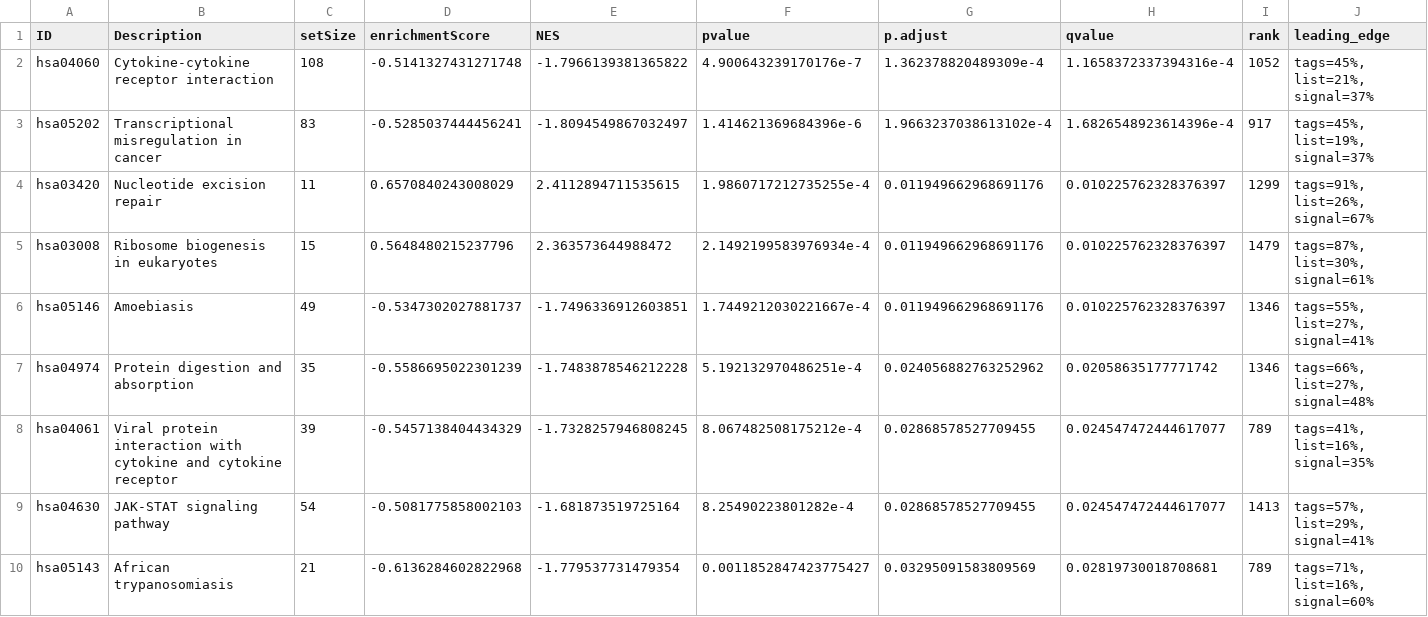
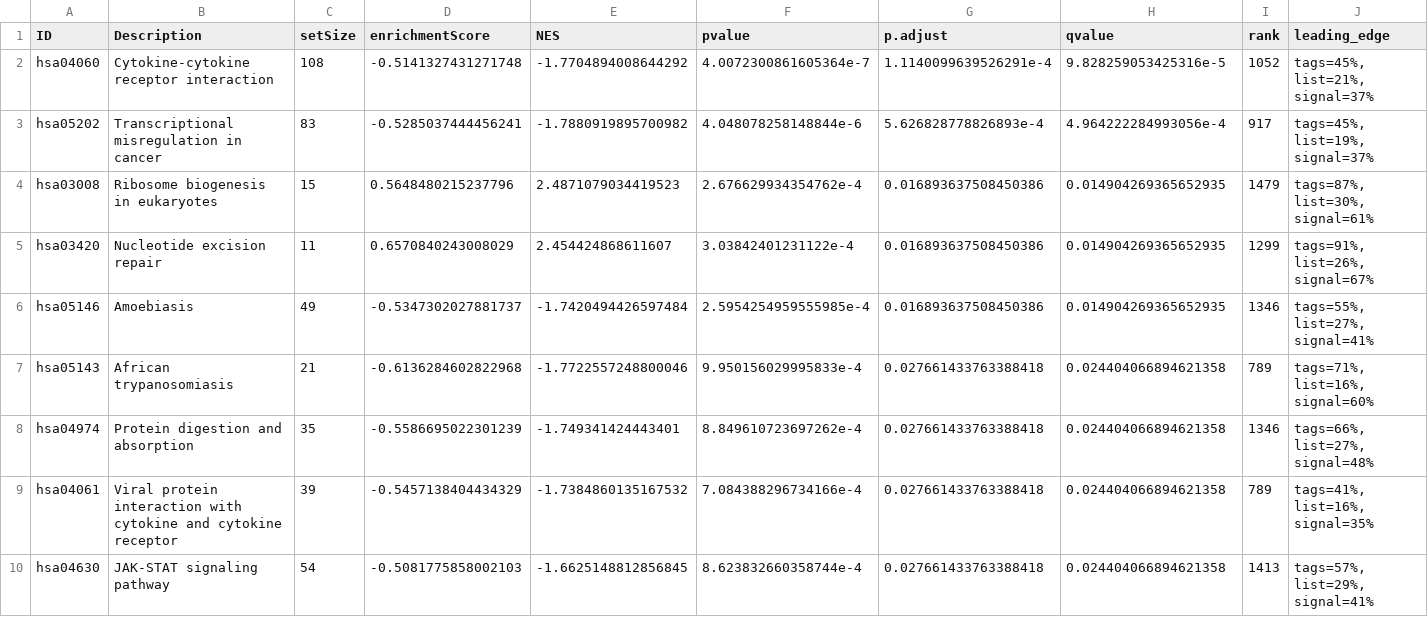
Before and after one commit to GrahamHamilton/FunctionalAnalysisTeaching, a TSV file: ClusterProfiler/gsea_pathway.tsv, drawn as a sheet; only a part is shown; removed rows and columns are numbered as before the commit, all else as after; rows hold the shown columns only; the diff covers the shown part only; the diff names each change by its address in the sheet, - before the commit and + after, or states it on an @@ line.

```diff
--- a/ClusterProfiler/gsea_pathway.tsv
+++ b/ClusterProfiler/gsea_pathway.tsv
-E2 (NES): -1.7966139381365822
+E2 (NES): -1.7704894008644292
-F2 (pvalue): 4.900643239170176e-7
+F2 (pvalue): 4.0072300861605364e-7
-G2 (p.adjust): 1.362378820489309e-4
+G2 (p.adjust): 1.1140099639526291e-4
-H2 (qvalue): 1.1658372337394316e-4
+H2 (qvalue): 9.828259053425316e-5
-E3 (NES): -1.8094549867032497
+E3 (NES): -1.7880919895700982
-F3 (pvalue): 1.414621369684396e-6
+F3 (pvalue): 4.048078258148844e-6
-G3 (p.adjust): 1.9663237038613102e-4
+G3 (p.adjust): 5.626828778826893e-4
-H3 (qvalue): 1.6826548923614396e-4
+H3 (qvalue): 4.964222284993056e-4
-row 4: hsa03420 | Nucleotide excision repair | 11 | 0.6570840243008029 | 2.4112894711535615 | 1.9860717212735255e-4 | 0.011949662968691176 | 0.010225762328376397 | 1299 | tags=91%, list=26%, signal=67%
-E4 (NES): 2.363573644988472
+E4 (NES): 2.4871079034419523
-F4 (pvalue): 2.1492199583976934e-4
+F4 (pvalue): 2.676629934354762e-4
-G4 (p.adjust): 0.011949662968691176
+G4 (p.adjust): 0.016893637508450386
-H4 (qvalue): 0.010225762328376397
+H4 (qvalue): 0.014904269365652935
+row 5: hsa03420 | Nucleotide excision repair | 11 | 0.6570840243008029 | 2.454424868611607 | 3.03842401231122e-4 | 0.016893637508450386 | 0.014904269365652935 | 1299 | tags=91%, list=26%, signal=67%
-E6 (NES): -1.7496336912603851
+E6 (NES): -1.7420494426597484
-F6 (pvalue): 1.7449212030221667e-4
+F6 (pvalue): 2.5954254959555985e-4
-G6 (p.adjust): 0.011949662968691176
+G6 (p.adjust): 0.016893637508450386
-H6 (qvalue): 0.010225762328376397
+H6 (qvalue): 0.014904269365652935
+row 7: hsa05143 | African trypanosomiasis | 21 | -0.6136284602822968 | -1.7722557248800046 | 9.950156029995833e-4 | 0.027661433763388418 | 0.024404066894621358 | 789 | tags=71%, list=16%, signal=60%
-E8 (NES): -1.7483878546212228
+E8 (NES): -1.749341424443401
-F8 (pvalue): 5.192132970486251e-4
+F8 (pvalue): 8.849610723697262e-4
-G8 (p.adjust): 0.024056882763252962
+G8 (p.adjust): 0.027661433763388418
-H8 (qvalue): 0.02058635177771742
+H8 (qvalue): 0.024404066894621358
-E9 (NES): -1.7328257946808245
+E9 (NES): -1.7384860135167532
-F9 (pvalue): 8.067482508175212e-4
+F9 (pvalue): 7.084388296734166e-4
-G9:G10 (p.adjust): 0.02868578527709455
+G9:G10 (p.adjust): 0.027661433763388418
-H9:H10 (qvalue): 0.024547472444617077
+H9:H10 (qvalue): 0.024404066894621358
-E10 (NES): -1.681873519725164
+E10 (NES): -1.6625148812856845
-F10 (pvalue): 8.25490223801282e-4
+F10 (pvalue): 8.623832660358744e-4
-row 10: hsa05143 | African trypanosomiasis | 21 | -0.6136284602822968 | -1.779537731479354 | 0.0011852847423775427 | 0.03295091583809569 | 0.02819730018708681 | 789 | tags=71%, list=16%, signal=60%
```
Also changed, not shown: 1 removed row and 4 edited cells elsewhere in this file, ClusterProfiler/go_gsea_enriched.tsv, 3 other files.
